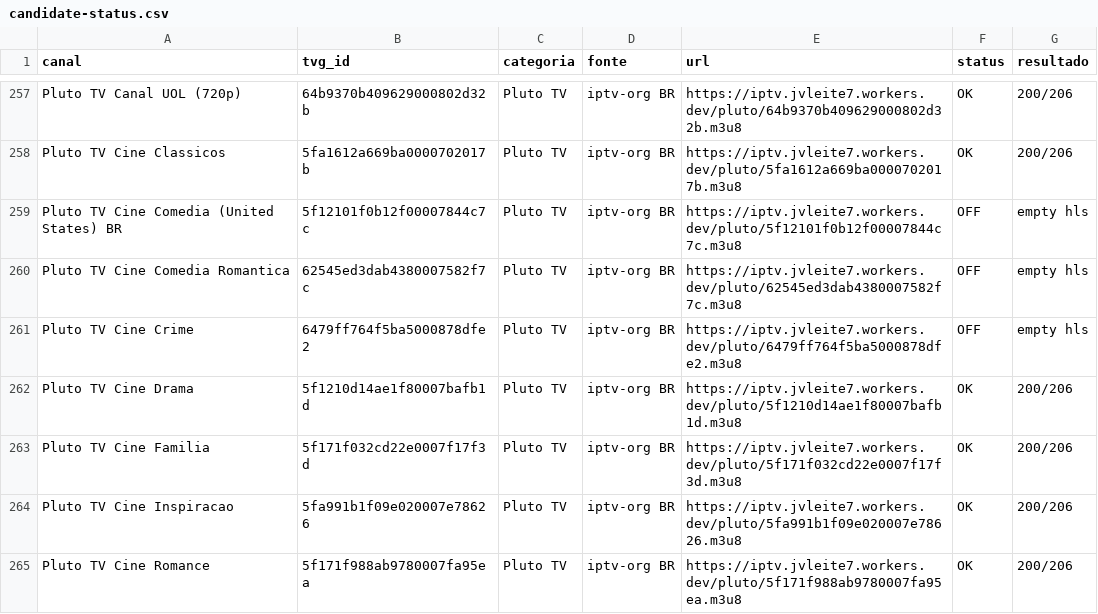
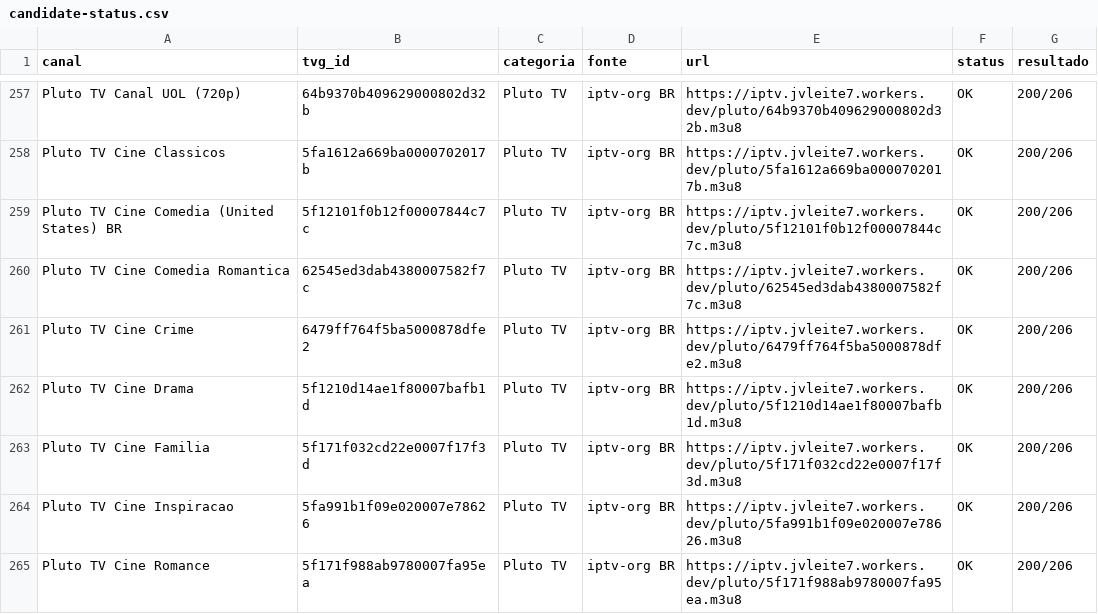
Before and after one commit to feijaum/iptv, a CSV file: candidate-status.csv, drawn as a sheet; only a part is shown, gaps mark what is left out; the diff covers the shown part only.

```diff
--- a/candidate-status.csv
+++ b/candidate-status.csv
@@ -258,5 +258,5 @@ Pluto TV Canal UOL (720p),64b9370b409629000802d32b,Pluto TV,iptv-org BR,https://
 Pluto TV Cine Classicos,5fa1612a669ba0000702017b,Pluto TV,iptv-org BR,https://iptv.jvleite7.workers.dev/pluto/5fa1612a669ba0000702017b.m3u8,OK,200/206
-Pluto TV Cine Comedia (United States) BR,5f12101f0b12f00007844c7c,Pluto TV,iptv-org BR,https://iptv.jvleite7.workers.dev/pluto/5f12101f0b12f00007844c7c.m3u8,OFF,empty hls
-Pluto TV Cine Comedia Romantica,62545ed3dab4380007582f7c,Pluto TV,iptv-org BR,https://iptv.jvleite7.workers.dev/pluto/62545ed3dab4380007582f7c.m3u8,OFF,empty hls
-Pluto TV Cine Crime,6479ff764f5ba5000878dfe2,Pluto TV,iptv-org BR,https://iptv.jvleite7.workers.dev/pluto/6479ff764f5ba5000878dfe2.m3u8,OFF,empty hls
+Pluto TV Cine Comedia (United States) BR,5f12101f0b12f00007844c7c,Pluto TV,iptv-org BR,https://iptv.jvleite7.workers.dev/pluto/5f12101f0b12f00007844c7c.m3u8,OK,200/206
+Pluto TV Cine Comedia Romantica,62545ed3dab4380007582f7c,Pluto TV,iptv-org BR,https://iptv.jvleite7.workers.dev/pluto/62545ed3dab4380007582f7c.m3u8,OK,200/206
+Pluto TV Cine Crime,6479ff764f5ba5000878dfe2,Pluto TV,iptv-org BR,https://iptv.jvleite7.workers.dev/pluto/6479ff764f5ba5000878dfe2.m3u8,OK,200/206
 Pluto TV Cine Drama,5f1210d14ae1f80007bafb1d,Pluto TV,iptv-org BR,https://iptv.jvleite7.workers.dev/pluto/5f1210d14ae1f80007bafb1d.m3u8,OK,200/206
```
Also changed, not shown: 119 edited cells elsewhere in this file, stream-status.csv, 3 other files.
